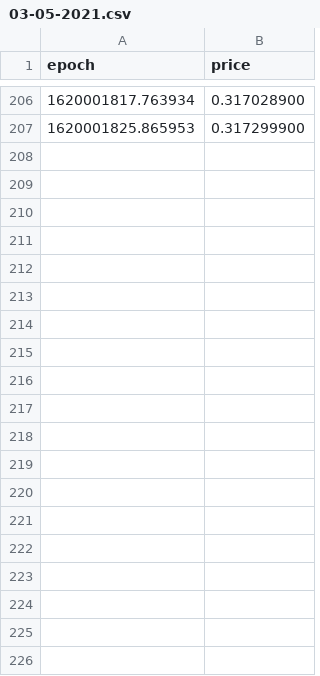
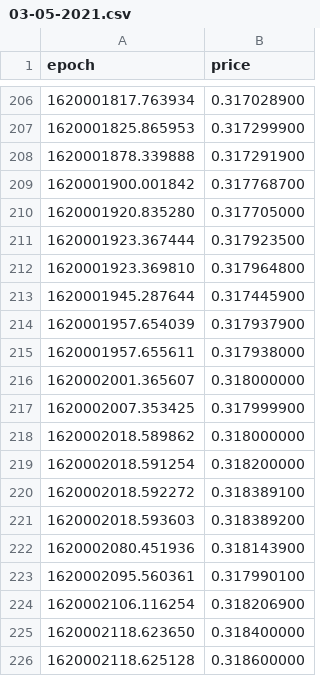
Before and after one commit to kevinpruvost/GreedyBoy, a CSV file: price_history/XDG/03-05-2021.csv, drawn as a sheet; only a part is shown, gaps mark what is left out; the diff covers the shown part only; the diff names each change by its address in the sheet, - before the commit and + after, or states it on an @@ line.

Commit message:
03-05-2021.csv updated.

```diff
--- a/price_history/XDG/03-05-2021.csv
+++ b/price_history/XDG/03-05-2021.csv
+row 208: 1620001878.339888 | 0.317291900
+row 209: 1620001900.001842 | 0.317768700
+row 210: 1620001920.835280 | 0.317705000
+row 211: 1620001923.367444 | 0.317923500
+row 212: 1620001923.369810 | 0.317964800
+row 213: 1620001945.287644 | 0.317445900
+row 214: 1620001957.654039 | 0.317937900
+row 215: 1620001957.655611 | 0.317938000
+row 216: 1620002001.365607 | 0.318000000
+row 217: 1620002007.353425 | 0.317999900
+row 218: 1620002018.589862 | 0.318000000
+row 219: 1620002018.591254 | 0.318200000
+row 220: 1620002018.592272 | 0.318389100
+row 221: 1620002018.593603 | 0.318389200
+row 222: 1620002080.451936 | 0.318143900
+row 223: 1620002095.560361 | 0.317990100
+row 224: 1620002106.116254 | 0.318206900
+row 225: 1620002118.623650 | 0.318400000
+row 226: 1620002118.625128 | 0.318600000
```
Also changed, not shown: 45 added rows elsewhere in this file.
